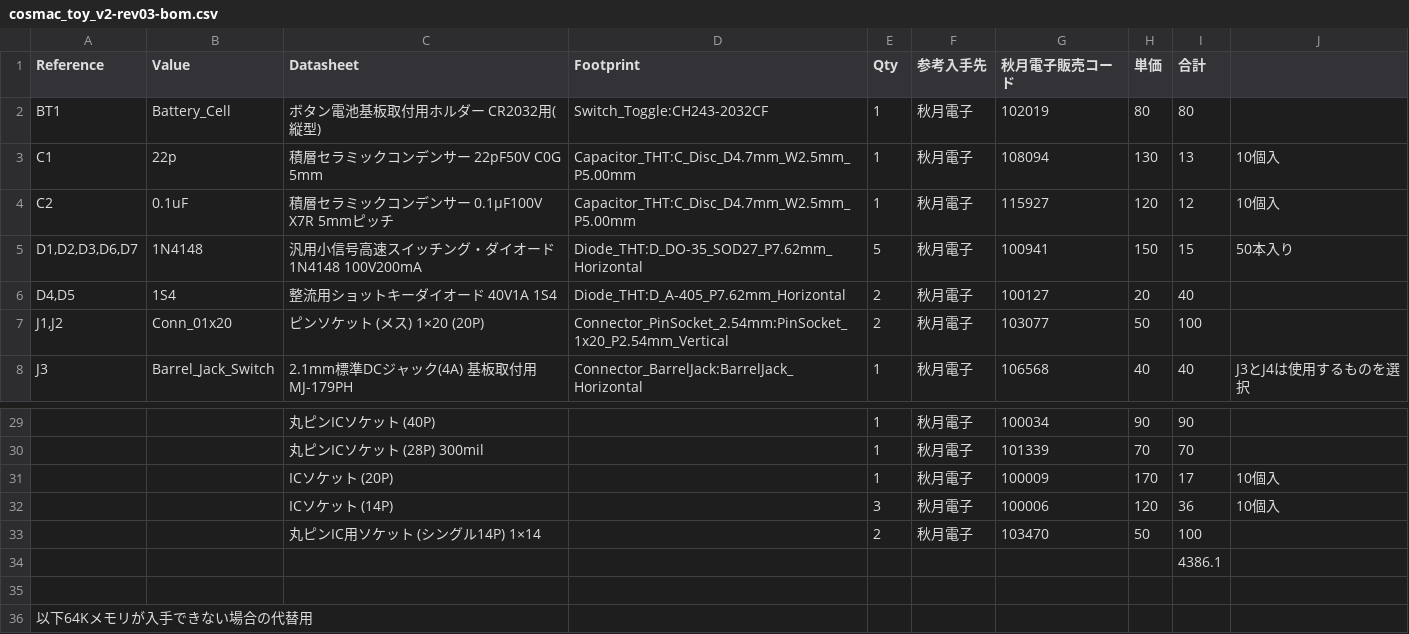
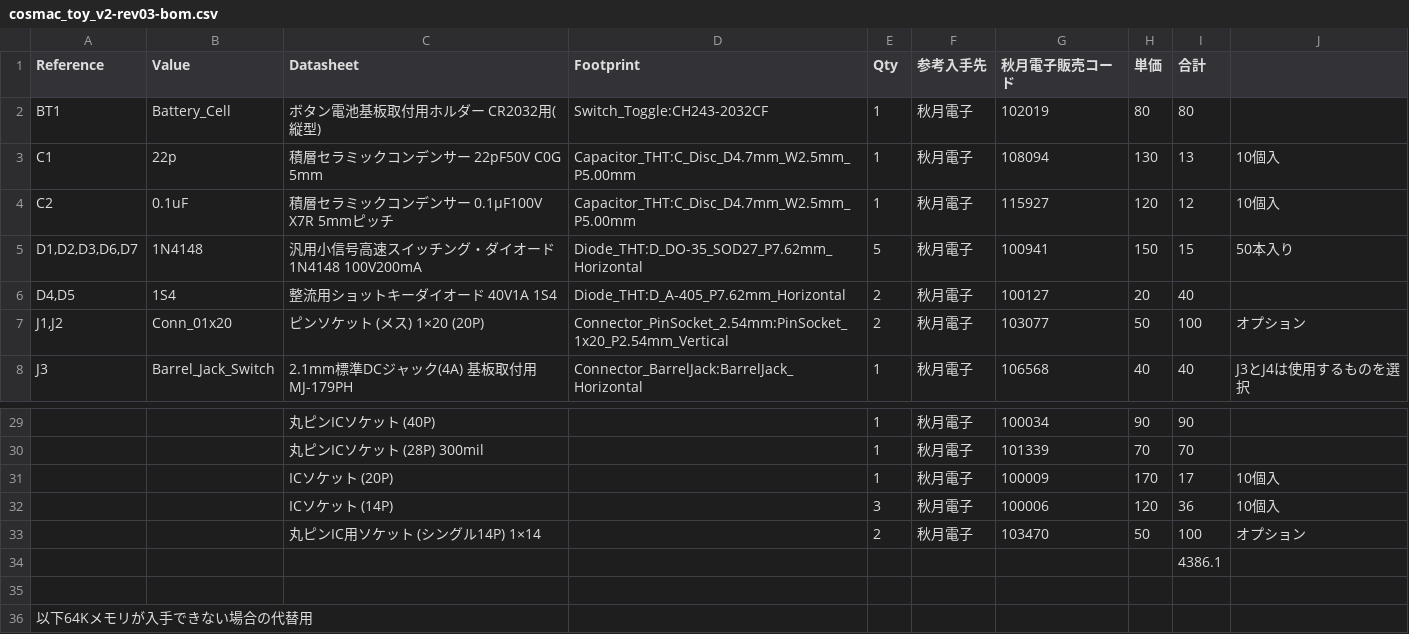
Before and after one commit to kanpapa/cosmac_toy_v2, a CSV file: bom/cosmac_toy_v2-rev03-bom.csv, drawn as a sheet; only a part is shown, gaps mark what is left out; the diff names each change by its address in the sheet, - before the commit and + after, or states it on an @@ line.

Commit message:
Update cosmac_toy_v2-rev03-bom.csv

```diff
--- a/bom/cosmac_toy_v2-rev03-bom.csv
+++ b/bom/cosmac_toy_v2-rev03-bom.csv
-J7: (empty)
+J7: オプション
-J33: (empty)
+J33: オプション
```
